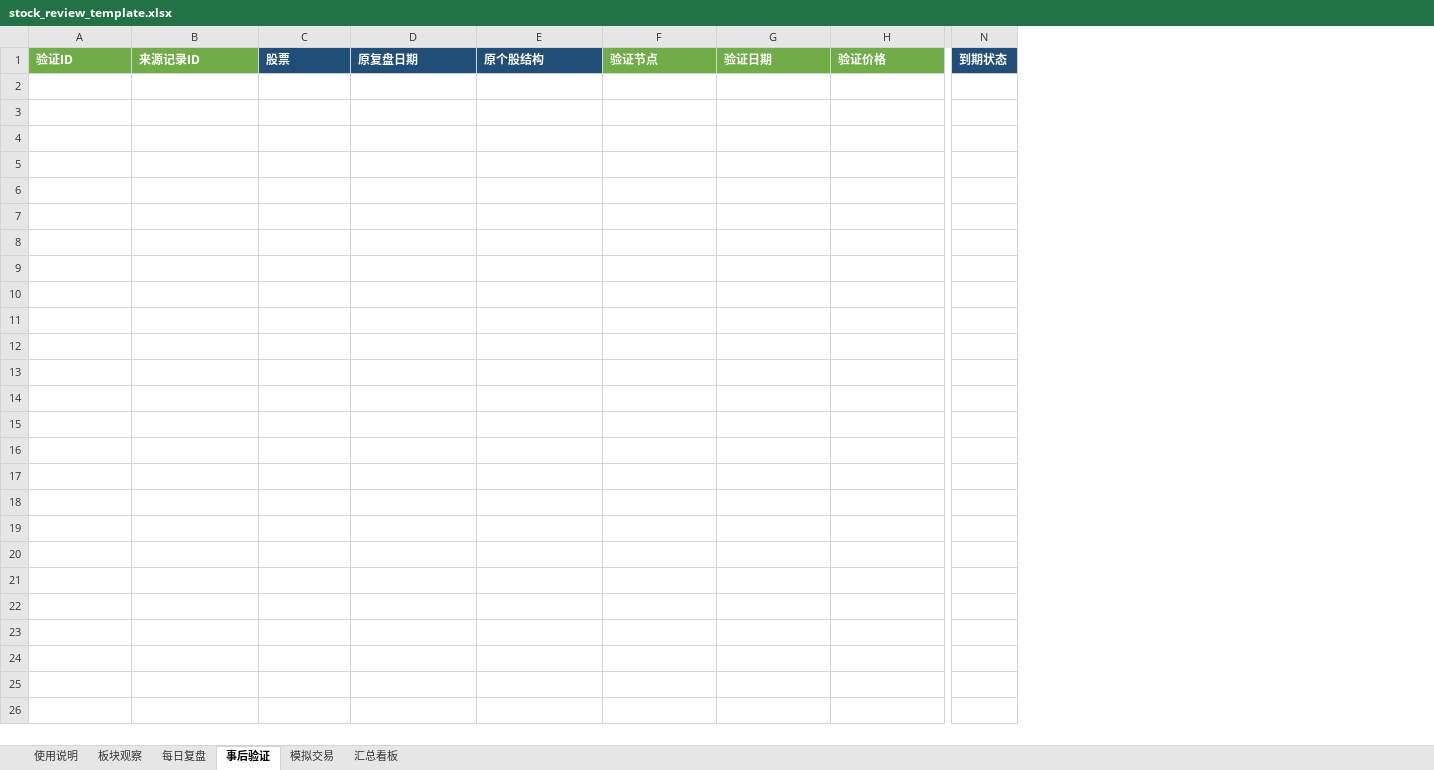
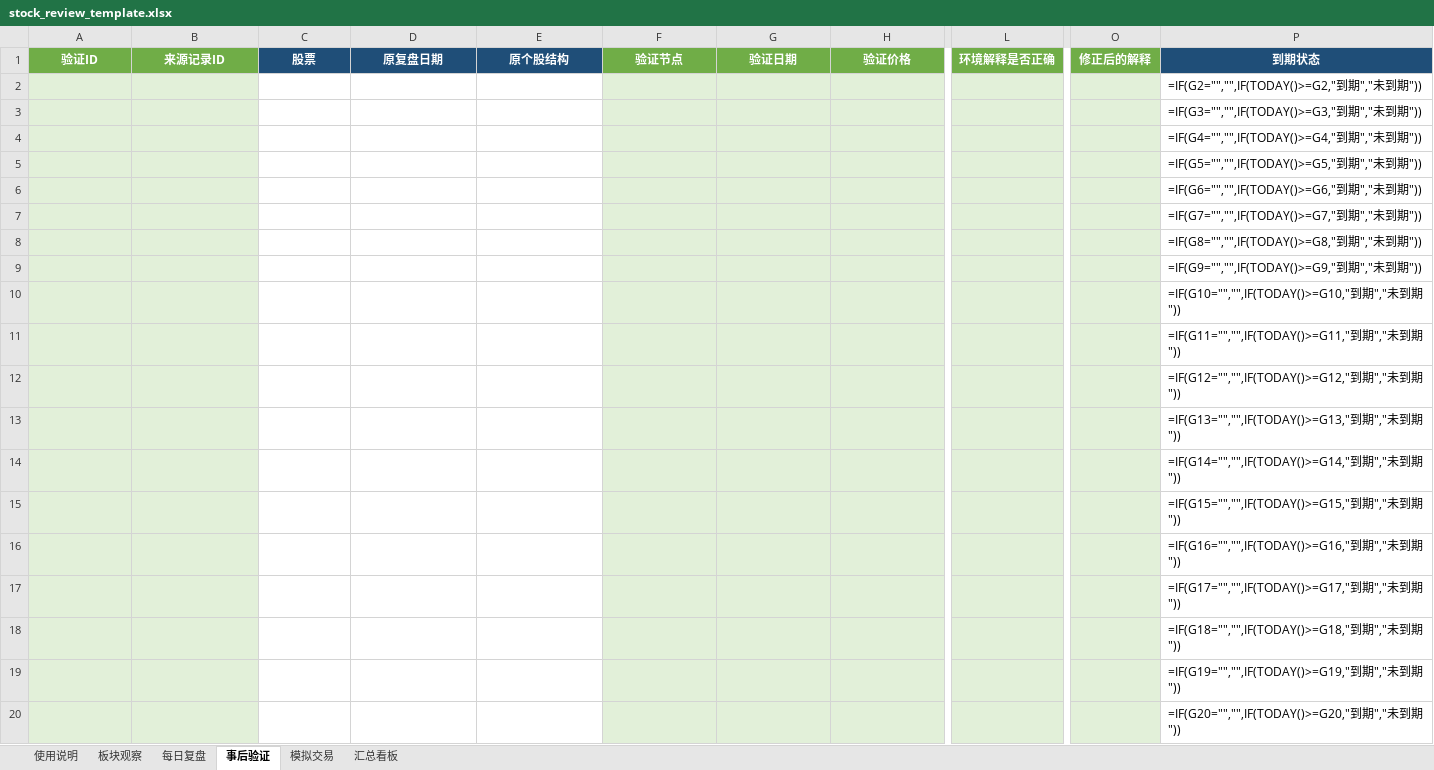
Before and after one commit to yooner/learn_socks, an Excel workbook: stock_review_template.xlsx, sheet 事后验证, drawn as a sheet; only a part is shown, gaps mark what is left out; values as stored, in another font and other column widths than the file's, no borders; formulas without a stored value are shown as written; conditional formats not drawn; removed rows and columns are numbered as before the commit, all else as after; rows hold the shown columns only; the diff covers the shown part only; the diff names each change by its address in the sheet, - before the commit and + after, or states it on an @@ line.

```diff
--- a/stock_review_template.xlsx (sheet 事后验证)
+++ b/stock_review_template.xlsx (sheet 事后验证)
+column L, row 1: 环境解释是否正确
-column N, row 1: 到期状态
+column O, row 1: 修正后的解释
+column P, row 1: 到期状态
-A1:H1 alignment: left
+A1:H1 alignment: center
+row 2:  |  |  |  |  |  |  |  |  |  | =IF(G2="","",IF(TODAY()>=G2,"到期","未到期"))
+row 3:  |  |  |  |  |  |  |  |  |  | =IF(G3="","",IF(TODAY()>=G3,"到期","未到期"))
+row 4:  |  |  |  |  |  |  |  |  |  | =IF(G4="","",IF(TODAY()>=G4,"到期","未到期"))
+row 5:  |  |  |  |  |  |  |  |  |  | =IF(G5="","",IF(TODAY()>=G5,"到期","未到期"))
+row 6:  |  |  |  |  |  |  |  |  |  | =IF(G6="","",IF(TODAY()>=G6,"到期","未到期"))
+row 7:  |  |  |  |  |  |  |  |  |  | =IF(G7="","",IF(TODAY()>=G7,"到期","未到期"))
+row 8:  |  |  |  |  |  |  |  |  |  | =IF(G8="","",IF(TODAY()>=G8,"到期","未到期"))
+row 9:  |  |  |  |  |  |  |  |  |  | =IF(G9="","",IF(TODAY()>=G9,"到期","未到期"))
+row 10:  |  |  |  |  |  |  |  |  |  | =IF(G10="","",IF(TODAY()>=G10,"到期","未到期"))
+row 11:  |  |  |  |  |  |  |  |  |  | =IF(G11="","",IF(TODAY()>=G11,"到期","未到期"))
+row 12:  |  |  |  |  |  |  |  |  |  | =IF(G12="","",IF(TODAY()>=G12,"到期","未到期"))
+row 13:  |  |  |  |  |  |  |  |  |  | =IF(G13="","",IF(TODAY()>=G13,"到期","未到期"))
+row 14:  |  |  |  |  |  |  |  |  |  | =IF(G14="","",IF(TODAY()>=G14,"到期","未到期"))
+row 15:  |  |  |  |  |  |  |  |  |  | =IF(G15="","",IF(TODAY()>=G15,"到期","未到期"))
+row 16:  |  |  |  |  |  |  |  |  |  | =IF(G16="","",IF(TODAY()>=G16,"到期","未到期"))
+row 17:  |  |  |  |  |  |  |  |  |  | =IF(G17="","",IF(TODAY()>=G17,"到期","未到期"))
+row 18:  |  |  |  |  |  |  |  |  |  | =IF(G18="","",IF(TODAY()>=G18,"到期","未到期"))
+row 19:  |  |  |  |  |  |  |  |  |  | =IF(G19="","",IF(TODAY()>=G19,"到期","未到期"))
+row 20:  |  |  |  |  |  |  |  |  |  | =IF(G20="","",IF(TODAY()>=G20,"到期","未到期"))
```
Also changed, not shown: 481 added rows and cell formats elsewhere in this sheet, sheet 每日复盘, sheet 模拟交易, sheet 板块观察, sheet 汇总看板, sheet 使用说明.
